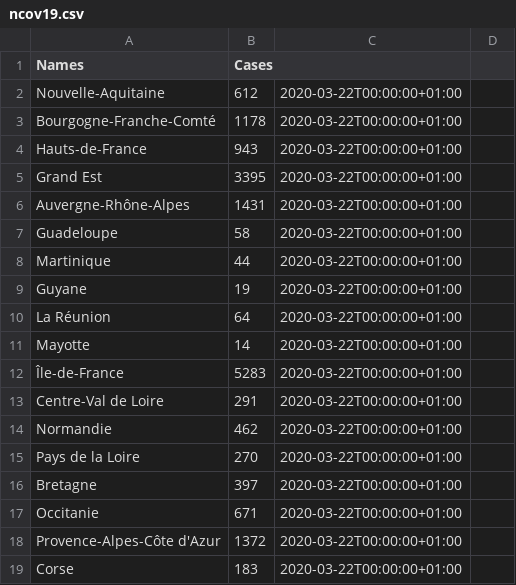
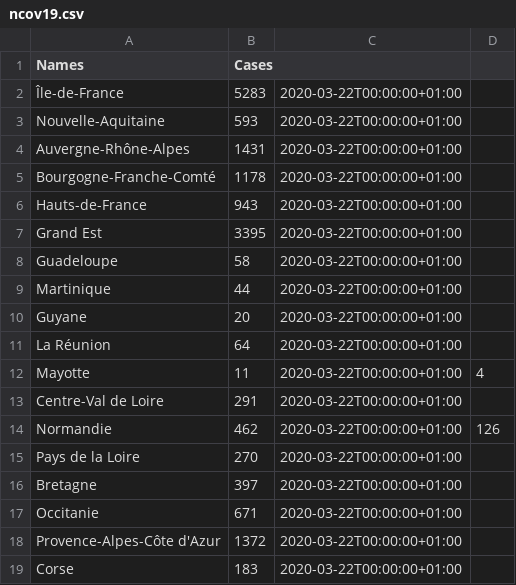
Before and after one commit to nCov19-DataPoints/nCov19-DataPoints.github.io, a CSV file: France/ncov19.csv, drawn as a sheet.

```diff
--- a/France/ncov19.csv
+++ b/France/ncov19.csv
@@ -1,3 +1,5 @@
 Names,Cases
-Nouvelle-Aquitaine,612,2020-03-22T00:00:00+01:00,
+Île-de-France,5283,2020-03-22T00:00:00+01:00,
+Nouvelle-Aquitaine,593,2020-03-22T00:00:00+01:00,
+Auvergne-Rhône-Alpes,1431,2020-03-22T00:00:00+01:00,
 Bourgogne-Franche-Comté,1178,2020-03-22T00:00:00+01:00,
@@ -5,11 +7,9 @@ Hauts-de-France,943,2020-03-22T00:00:00+01:00,
 Grand Est,3395,2020-03-22T00:00:00+01:00,
-Auvergne-Rhône-Alpes,1431,2020-03-22T00:00:00+01:00,
 Guadeloupe,58,2020-03-22T00:00:00+01:00,
 Martinique,44,2020-03-22T00:00:00+01:00,
-Guyane,19,2020-03-22T00:00:00+01:00,
+Guyane,20,2020-03-22T00:00:00+01:00,
 La Réunion,64,2020-03-22T00:00:00+01:00,
-Mayotte,14,2020-03-22T00:00:00+01:00,
-Île-de-France,5283,2020-03-22T00:00:00+01:00,
+Mayotte,11,2020-03-22T00:00:00+01:00,4
 Centre-Val de Loire,291,2020-03-22T00:00:00+01:00,
-Normandie,462,2020-03-22T00:00:00+01:00,
+Normandie,462,2020-03-22T00:00:00+01:00,126
 Pays de la Loire,270,2020-03-22T00:00:00+01:00,
```
Also changed, not shown: Germany/ncov19.csv, Switzerland/ncov19.csv, 10 other files.
